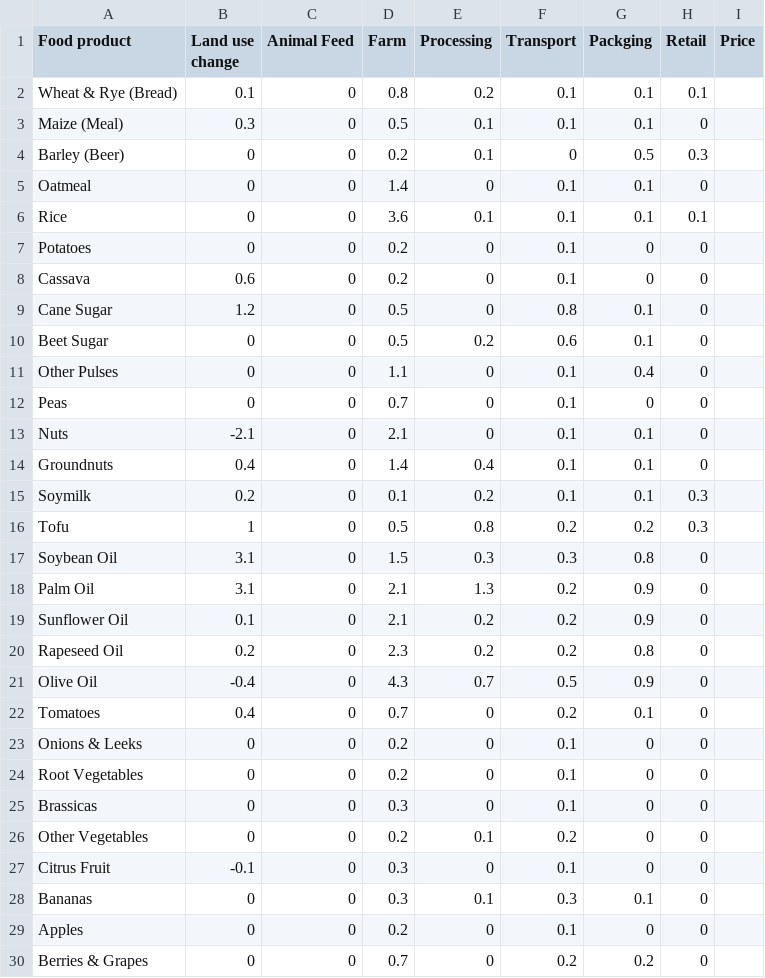
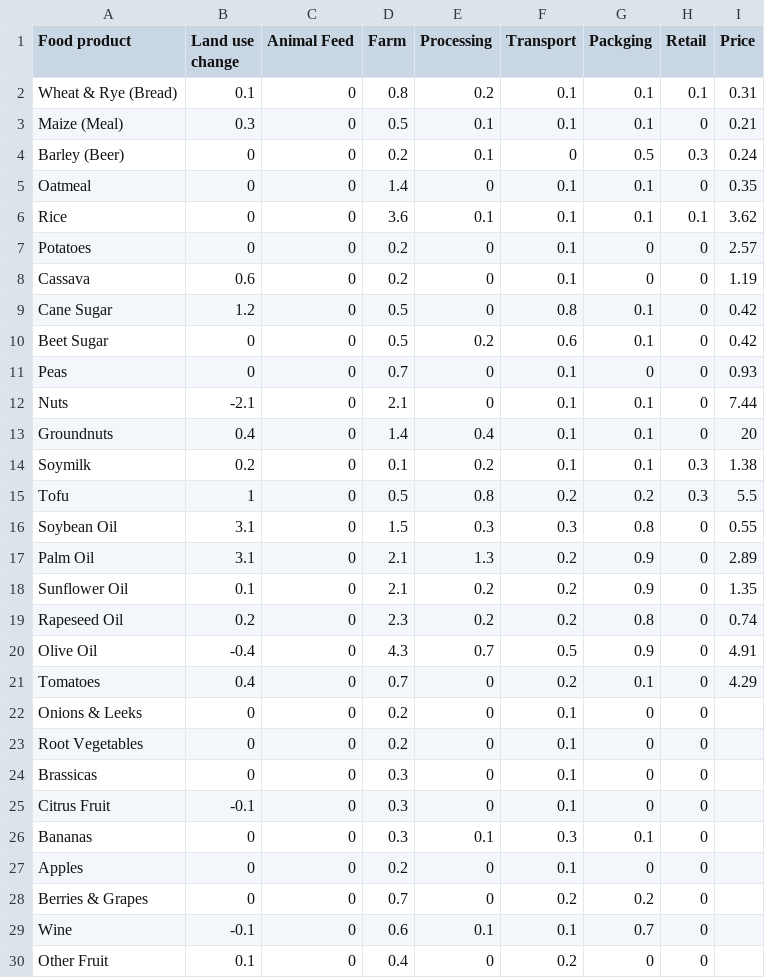
Before and after one commit to Jiaxin-yyjx/Optimization-Travel-Plan, a CSV file: Food_Production.csv, drawn as a sheet; only a part is shown; the shorter side is filled out with more unchanged rows.

Commit message:
Update Food_Production.csv

```diff
--- a/Food_Production.csv
+++ b/Food_Production.csv
@@ -1,23 +1,22 @@
 Food product,Land use change,Animal Feed,Farm,Processing,Transport,Packging,Retail,Price
-Wheat & Rye (Bread),0.1,0,0.8,0.2,0.1,0.1,0.1,
-Maize (Meal),0.3,0,0.5,0.1,0.1,0.1,0,
-Barley (Beer),0,0,0.2,0.1,0,0.5,0.3,
-Oatmeal,0,0,1.4,0,0.1,0.1,0,
-Rice,0,0,3.6,0.1,0.1,0.1,0.1,
-Potatoes,0,0,0.2,0,0.1,0,0,
-Cassava,0.6,0,0.2,0,0.1,0,0,
-Cane Sugar,1.2,0,0.5,0,0.8,0.1,0,
-Beet Sugar,0,0,0.5,0.2,0.6,0.1,0,
-Other Pulses,0,0,1.1,0,0.1,0.4,0,
-Peas,0,0,0.7,0,0.1,0,0,
-Nuts,-2.1,0,2.1,0,0.1,0.1,0,
-Groundnuts,0.4,0,1.4,0.4,0.1,0.1,0,
-Soymilk,0.2,0,0.1,0.2,0.1,0.1,0.3,
-Tofu,1,0,0.5,0.8,0.2,0.2,0.3,
-Soybean Oil,3.1,0,1.5,0.3,0.3,0.8,0,
-Palm Oil,3.1,0,2.1,1.3,0.2,0.9,0,
-Sunflower Oil,0.1,0,2.1,0.2,0.2,0.9,0,
-Rapeseed Oil,0.2,0,2.3,0.2,0.2,0.8,0,
-Olive Oil,-0.4,0,4.3,0.7,0.5,0.9,0,
-Tomatoes,0.4,0,0.7,0,0.2,0.1,0,
+Wheat & Rye (Bread),0.1,0,0.8,0.2,0.1,0.1,0.1,0.31
+Maize (Meal),0.3,0,0.5,0.1,0.1,0.1,0,0.21
+Barley (Beer),0,0,0.2,0.1,0,0.5,0.3,0.24
+Oatmeal,0,0,1.4,0,0.1,0.1,0,0.35
+Rice,0,0,3.6,0.1,0.1,0.1,0.1,3.62
+Potatoes,0,0,0.2,0,0.1,0,0,2.57
+Cassava,0.6,0,0.2,0,0.1,0,0,1.19
+Cane Sugar,1.2,0,0.5,0,0.8,0.1,0,0.42
+Beet Sugar,0,0,0.5,0.2,0.6,0.1,0,0.42
+Peas,0,0,0.7,0,0.1,0,0,0.93
+Nuts,-2.1,0,2.1,0,0.1,0.1,0,7.44
+Groundnuts,0.4,0,1.4,0.4,0.1,0.1,0,20
+Soymilk,0.2,0,0.1,0.2,0.1,0.1,0.3,1.38
+Tofu,1,0,0.5,0.8,0.2,0.2,0.3, 5.5
+Soybean Oil,3.1,0,1.5,0.3,0.3,0.8,0,0.55
+Palm Oil,3.1,0,2.1,1.3,0.2,0.9,0,2.89
+Sunflower Oil,0.1,0,2.1,0.2,0.2,0.9,0,1.35
+Rapeseed Oil,0.2,0,2.3,0.2,0.2,0.8,0,0.74
+Olive Oil,-0.4,0,4.3,0.7,0.5,0.9,0,4.91
+Tomatoes,0.4,0,0.7,0,0.2,0.1,0,4.29
 Onions & Leeks,0,0,0.2,0,0.1,0,0,
@@ -25,3 +24,2 @@ Root Vegetables,0,0,0.2,0,0.1,0,0,
 Brassicas,0,0,0.3,0,0.1,0,0,
-Other Vegetables,0,0,0.2,0.1,0.2,0,0,
 Citrus Fruit,-0.1,0,0.3,0,0.1,0,0,
```
